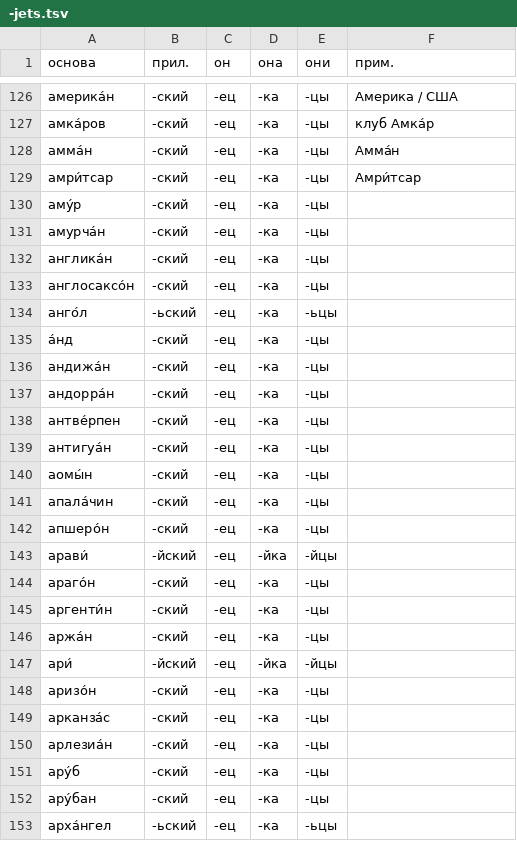
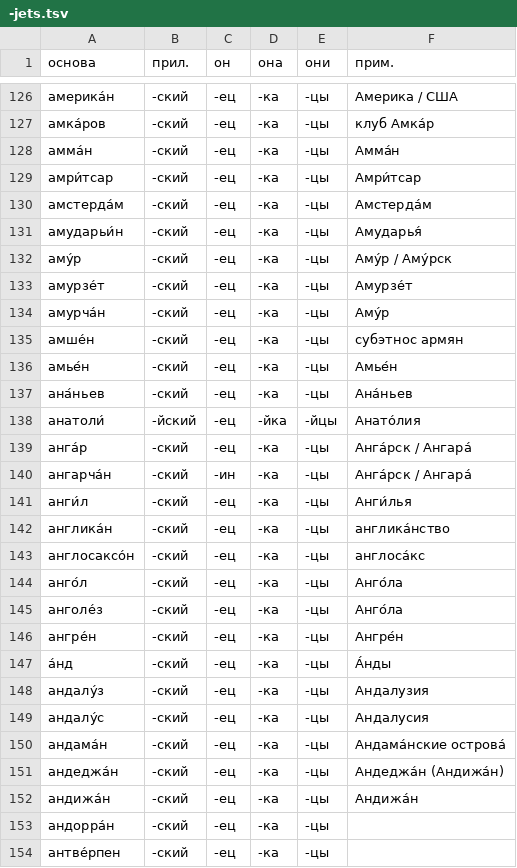
Before and after one commit to bzaar/demonyms, a TSV file: -jets.tsv, drawn as a sheet; only a part is shown, gaps mark what is left out; the shorter side is filled out with more unchanged rows.

Commit message:
Update -jets.tsv

```diff
--- a/-jets.tsv
+++ b/-jets.tsv
@@ -129,9 +129,25 @@
 амри́тсар	-ский	-ец	-ка	-цы	Амри́тсар
-аму́р	-ский	-ец	-ка	-цы	
-амурча́н	-ский	-ец	-ка	-цы	
-англика́н	-ский	-ец	-ка	-цы	
-англосаксо́н	-ский	-ец	-ка	-цы	
-анго́л	-ьский	-ец	-ка	-ьцы	
-а́нд	-ский	-ец	-ка	-цы	
-андижа́н	-ский	-ец	-ка	-цы	
+амстерда́м	-ский	-ец	-ка	-цы	Амстерда́м
+амударьи́н	-ский	-ец	-ка	-цы	Амударья́
+аму́р	-ский	-ец	-ка	-цы	Аму́р / Аму́рск
+амурзе́т	-ский	-ец	-ка	-цы	Амурзе́т
+амурча́н	-ский	-ец	-ка	-цы	Аму́р
+амше́н	-ский	-ец	-ка	-цы	субэтнос армян
+амье́н	-ский	-ец	-ка	-цы	Амье́н
+ана́ньев	-ский	-ец	-ка	-цы	Ана́ньев
+анатоли́	-йский	-ец	-йка	-йцы	Анато́лия
+анга́р	-ский	-ец	-ка	-цы	Анга́рск / Ангара́
+ангарча́н	-ский	-ин	-ка	-цы	Анга́рск / Ангара́
+анги́л	-ский	-ец	-ка	-цы	Анги́лья
+англика́н	-ский	-ец	-ка	-цы	англика́нство
+англосаксо́н	-ский	-ец	-ка	-цы	англоса́кс
+анго́л	-ский	-ец	-ка	-цы	Анго́ла
+анголе́з	-ский	-ец	-ка	-цы	Анго́ла
+ангре́н	-ский	-ец	-ка	-цы	Ангре́н
+а́нд	-ский	-ец	-ка	-цы	А́нды
+андалу́з	-ский	-ец	-ка	-цы	Андалузия
+андалу́с	-ский	-ец	-ка	-цы	Андалусия
+андама́н	-ский	-ец	-ка	-цы	Андама́нские острова́
+андеджа́н	-ский	-ец	-ка	-цы	Андеджа́н (Андижа́н)
+андижа́н	-ский	-ец	-ка	-цы	Андижа́н
 андорра́н	-ский	-ец	-ка	-цы	
```
